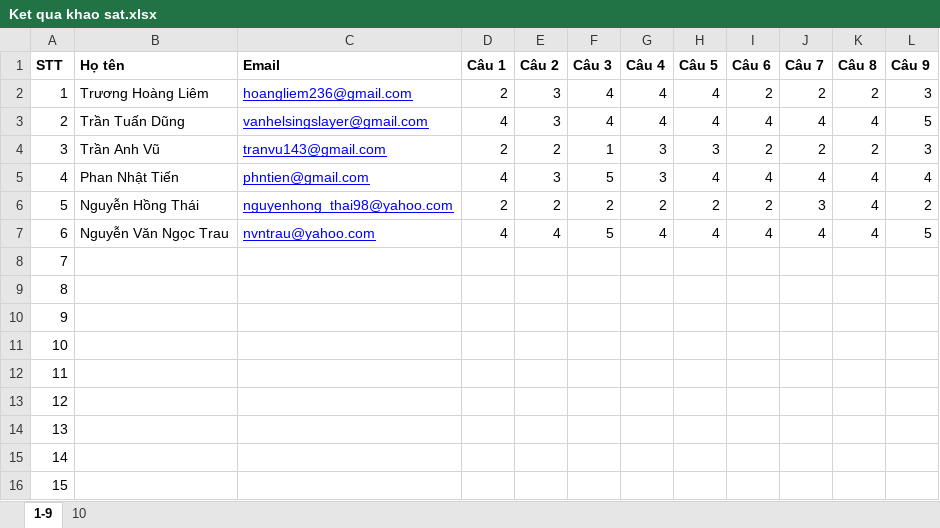
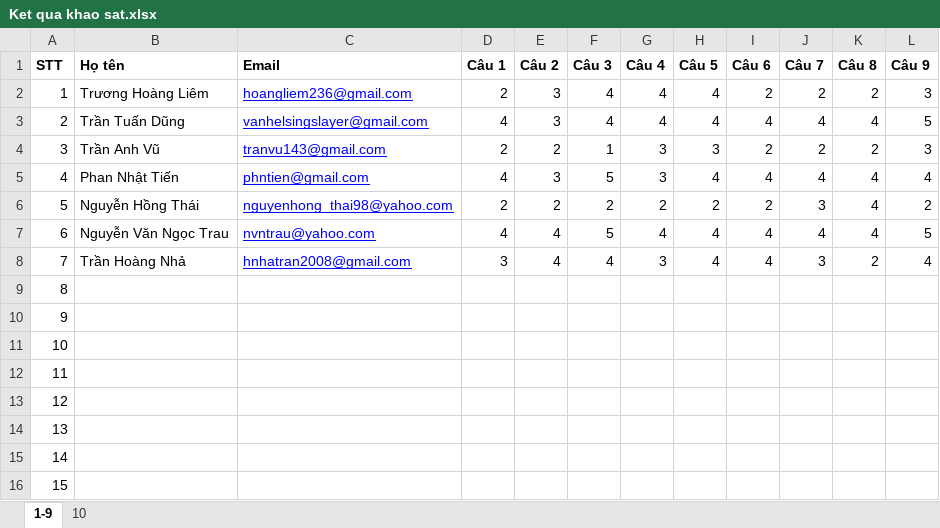
Before and after one commit to wycon/tkgd2008, an Excel workbook: PA5/KhaoSat/Ket qua khao sat.xlsx, sheet 1-9, drawn as a sheet; values as stored, in another font and other column widths than the file's, no borders; the diff names each change by its address in the sheet, - before the commit and + after, or states it on an @@ line.

```diff
--- a/PA5/KhaoSat/Ket qua khao sat.xlsx (sheet 1-9)
+++ b/PA5/KhaoSat/Ket qua khao sat.xlsx (sheet 1-9)
-B8 (Họ tên): (empty)
+B8 (Họ tên): Trần Hoàng Nhả
-C8 (Email): (empty)
+C8 (Email): hnhatran2008@gmail.com
-D8 (Câu 1): (empty)
+D8 (Câu 1): 3
-E8 (Câu 2): (empty)
+E8 (Câu 2): 4
-F8 (Câu 3): (empty)
+F8 (Câu 3): 4
-G8 (Câu 4): (empty)
+G8 (Câu 4): 3
-H8 (Câu 5): (empty)
+H8 (Câu 5): 4
-I8 (Câu 6): (empty)
+I8 (Câu 6): 4
-J8 (Câu 7): (empty)
+J8 (Câu 7): 3
-K8 (Câu 8): (empty)
+K8 (Câu 8): 2
-L8 (Câu 9): (empty)
+L8 (Câu 9): 4
```
Also changed, not shown: sheet 10.
